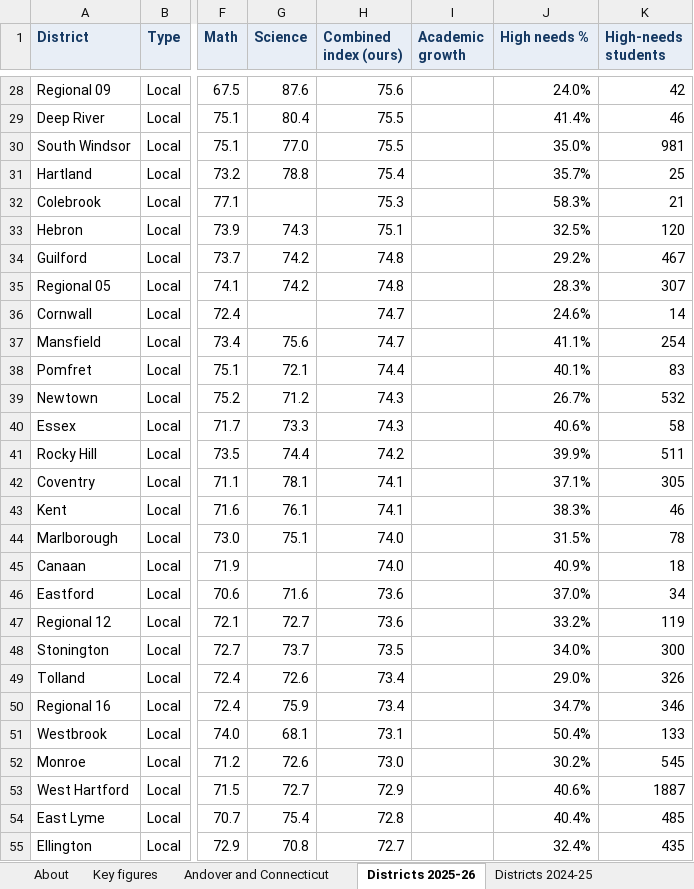
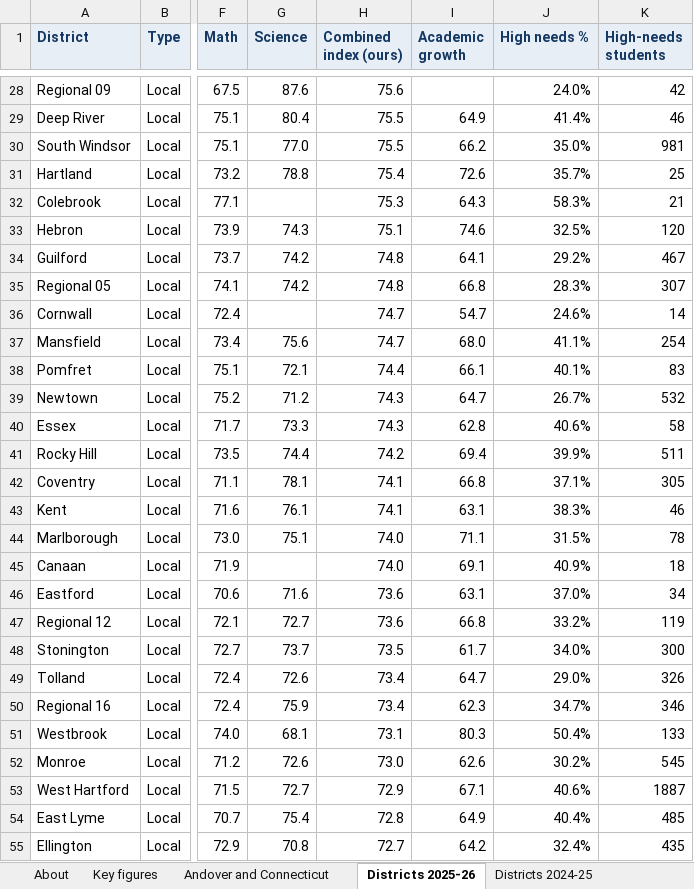
Before and after one commit to CrossEye/andoverct.info, an Excel workbook: the-facts/editions/andover-numbers-2026/andover-edsight-data.xlsx, sheet Districts 2025-26, drawn as a sheet; only a part is shown, gaps mark what is left out; values as stored, in another font and other column widths than the file's, no borders; the diff covers the shown part only; the diff names each change by its address in the sheet, - before the commit and + after, or states it on an @@ line.

Commit message:
Update the Andover edition with the 2025-26 accountability release
Connecticut published its Next Generation Accountability data at the end of
October, which is the release this edition promised to return to. Growth for
2025-26 is now in, and it answers the question the page left open.

Andover averaged 84.9 against the state's 60.1, up from 69.5 against 61.4.
Adjusted for student need it sits 20.7 points above its predicted growth, first
of 160 town districts. The new section states that plainly and then spends more
words on the caveats than on the claim: growth swings hard at 109 students, and
Andover itself ranked 134th of 163 on this measure in 2021-22; one year is one
year; and the comparison is of districts' grades 4 to 8, so it says nothing
about a high school.

Adds the rest of the release: an accountability index of 88.0% against 72.2%,
87.0% against 64.8% on academics alone, and chronic absenteeism of 4.3% against
16.4%. The index rank needs care, since districts are scored out of different
totals, so the page gives the like-for-like comparisons rather than the flattering
one: third of 165 overall, second of 19 K-6 districts, first of the nine scored
out of the same 800 points.

Charts: growth now gets the two-year treatment the subjects already had, on one
shared scale, plus a need scatter for the new year. The workbook carries the new
figures and a growth-residual-by-year sheet, so the rank can be checked.

The version published on September 18 is kept unchanged at its own URL, hidden
from the menu and linked from this page's sources.

```diff
--- a/the-facts/editions/andover-numbers-2026/andover-edsight-data.xlsx (sheet Districts 2025-26)
+++ b/the-facts/editions/andover-numbers-2026/andover-edsight-data.xlsx (sheet Districts 2025-26)
-I29 (Academic growth): (empty)
+I29 (Academic growth): 64.9
-I30 (Academic growth): (empty)
+I30 (Academic growth): 66.2
-I31 (Academic growth): (empty)
+I31 (Academic growth): 72.6
-I32 (Academic growth): (empty)
+I32 (Academic growth): 64.3
-I33 (Academic growth): (empty)
+I33 (Academic growth): 74.6
-I34 (Academic growth): (empty)
+I34 (Academic growth): 64.1
-I35 (Academic growth): (empty)
+I35 (Academic growth): 66.8
-I36 (Academic growth): (empty)
+I36 (Academic growth): 54.7
-I37 (Academic growth): (empty)
+I37 (Academic growth): 68.0
-I38 (Academic growth): (empty)
+I38 (Academic growth): 66.1
-I39 (Academic growth): (empty)
+I39 (Academic growth): 64.7
-I40 (Academic growth): (empty)
+I40 (Academic growth): 62.8
-I41 (Academic growth): (empty)
+I41 (Academic growth): 69.4
-I42 (Academic growth): (empty)
+I42 (Academic growth): 66.8
-I43 (Academic growth): (empty)
+I43 (Academic growth): 63.1
-I44 (Academic growth): (empty)
+I44 (Academic growth): 71.1
-I45 (Academic growth): (empty)
+I45 (Academic growth): 69.1
-I46 (Academic growth): (empty)
+I46 (Academic growth): 63.1
-I47 (Academic growth): (empty)
+I47 (Academic growth): 66.8
-I48 (Academic growth): (empty)
+I48 (Academic growth): 61.7
-I49 (Academic growth): (empty)
+I49 (Academic growth): 64.7
-I50 (Academic growth): (empty)
+I50 (Academic growth): 62.3
-I51 (Academic growth): (empty)
+I51 (Academic growth): 80.3
-I52 (Academic growth): (empty)
+I52 (Academic growth): 62.6
-I53 (Academic growth): (empty)
+I53 (Academic growth): 67.1
-I54 (Academic growth): (empty)
+I54 (Academic growth): 64.9
-I55 (Academic growth): (empty)
+I55 (Academic growth): 64.2
```
Also changed, not shown: 134 edited cells elsewhere in this sheet, sheet Key figures, sheet Growth by year, sheet Andover and Connecticut, sheet About, other sheet tabs, 46 other files.
